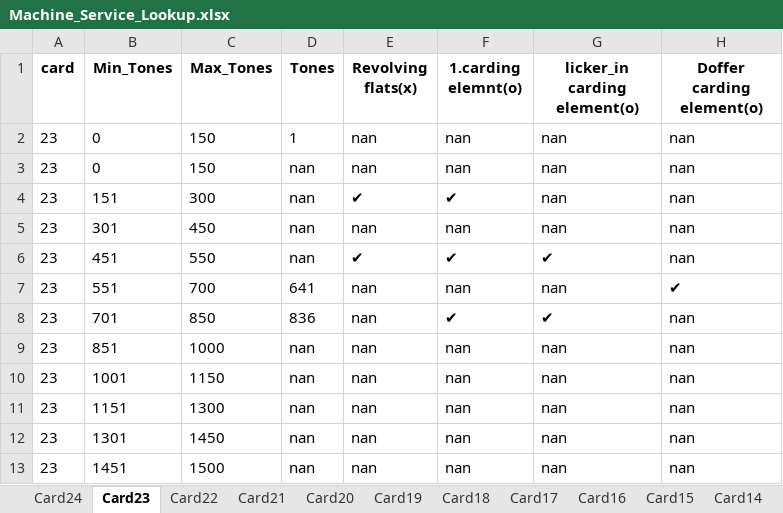
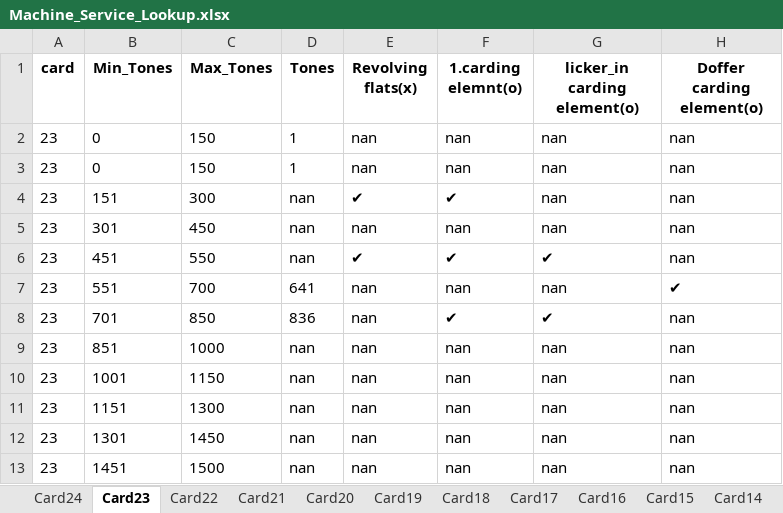
Before and after one commit to mahmedabdallh123/input-data, an Excel workbook: Machine_Service_Lookup.xlsx, sheet Card23, drawn as a sheet; only a part is shown; values as stored, in another font and other column widths than the file's, no borders; the diff names each change by its address in the sheet, - before the commit and + after, or states it on an @@ line.

Commit message:
Edit sheet Card23 by admin

```diff
--- a/Machine_Service_Lookup.xlsx (sheet Card23)
+++ b/Machine_Service_Lookup.xlsx (sheet Card23)
-D3 (Tones): nan
+D3 (Tones): 1
```
